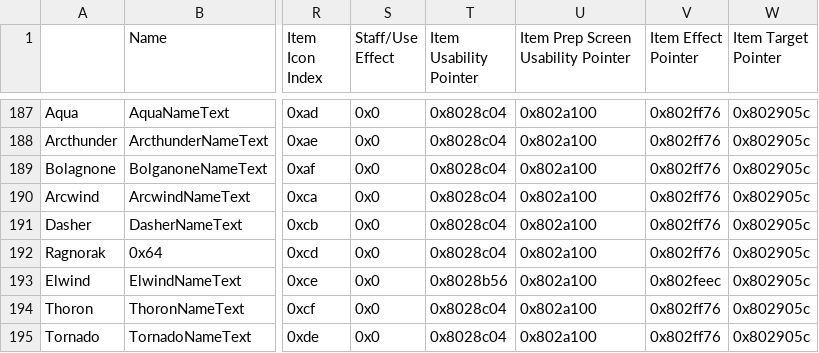
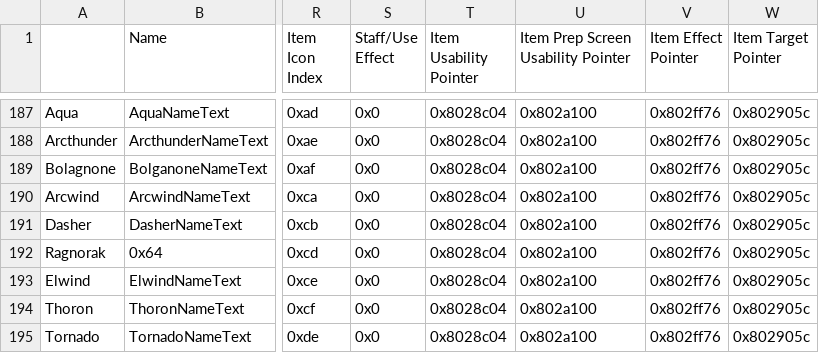
Before and after one commit to Snakey11/Legends-of-Avenir, a CSV file: CSV/Tables/Items/ItemTable.csv, drawn as a sheet; only a part is shown, gaps mark what is left out; the diff names each change by its address in the sheet, - before the commit and + after, or states it on an @@ line.

Commit message:
Fix elwind causing crashes

```diff
--- a/CSV/Tables/Items/ItemTable.csv
+++ b/CSV/Tables/Items/ItemTable.csv
-T193 (Item Usability Pointer): 0x8028b56
+T193 (Item Usability Pointer): 0x8028c04
-V193 (Item Effect Pointer): 0x802feec
+V193 (Item Effect Pointer): 0x802ff76
```
